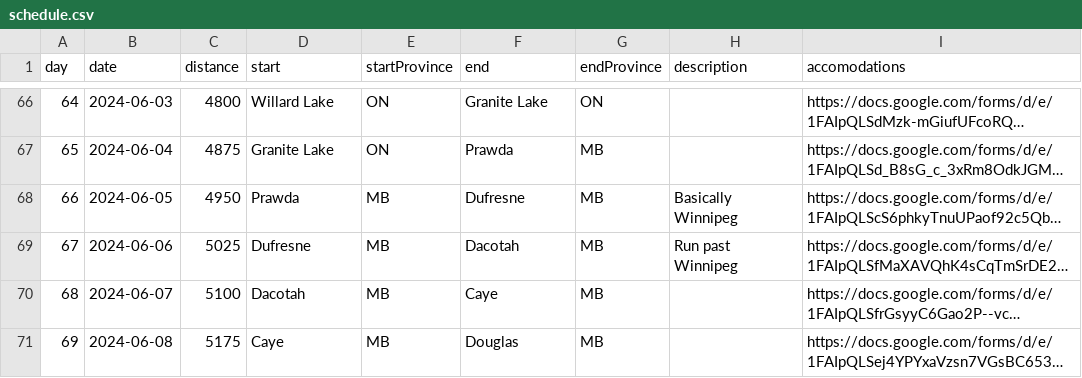
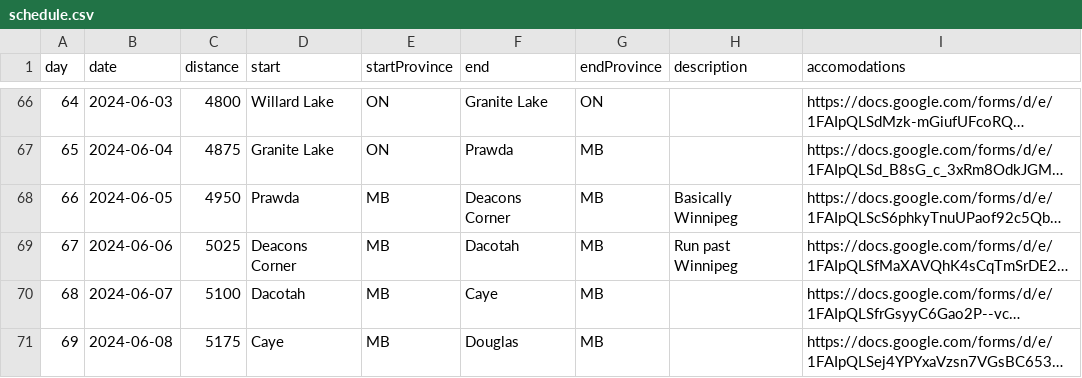
Before and after one commit to davejsdev/ryankeeping.com, a CSV file: src/content/schedule.csv, drawn as a sheet; only a part is shown, gaps mark what is left out; long unchanged cells end in …; the diff names each change by its address in the sheet, - before the commit and + after, or states it on an @@ line.

Commit message:
feat: update progress

```diff
--- a/src/content/schedule.csv
+++ b/src/content/schedule.csv
-F68 (end): Dufresne
+F68 (end): Deacons Corner
-D69 (start): Dufresne
+D69 (start): Deacons Corner
```
